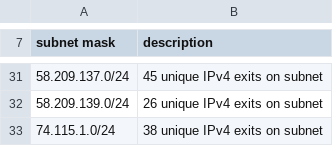
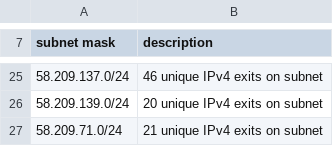
Before and after one commit to mannfredcom/semi-static-proxy-ips, a CSV file: proxy_subnets_30d_ipv4.csv, drawn as a sheet; only a part is shown, gaps mark what is left out; the diff covers the shown part only.

```diff
--- a/proxy_subnets_30d_ipv4.csv
+++ b/proxy_subnets_30d_ipv4.csv
@@ -31,3 +25,3 @@ subnet mask,description
-58.209.137.0/24,45 unique IPv4 exits on subnet
-58.209.139.0/24,26 unique IPv4 exits on subnet
-74.115.1.0/24,38 unique IPv4 exits on subnet
+58.209.137.0/24,46 unique IPv4 exits on subnet
+58.209.139.0/24,20 unique IPv4 exits on subnet
+58.209.71.0/24,21 unique IPv4 exits on subnet
```
Also changed, not shown: 1 added row, 7 removed rows and 16 edited cells elsewhere in this file, proxy_exits_30d_ipv4.csv, proxy_exits_30d_ipv6.csv, 8 other files.
